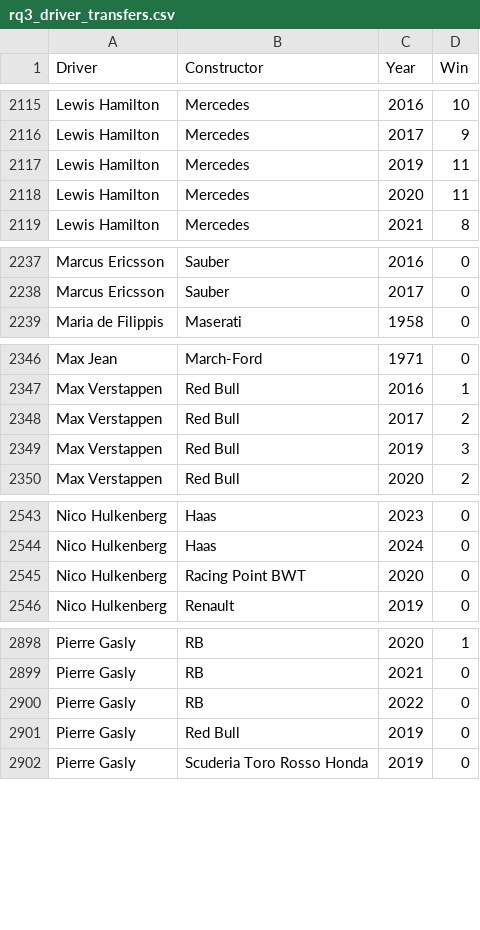
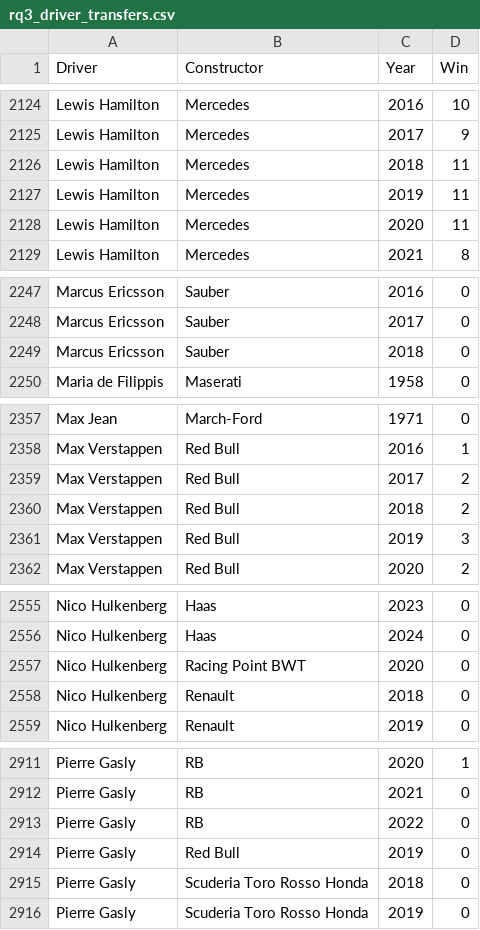
Before and after one commit to ujwal-jibhkate/F1-info-viz, a CSV file: f1-story/public/data/rq3_driver_transfers.csv, drawn as a sheet; only a part is shown, gaps mark what is left out; the diff covers the shown part only.

```diff
--- a/f1-story/public/data/rq3_driver_transfers.csv
+++ b/f1-story/public/data/rq3_driver_transfers.csv
@@ -2116,2 +2125,3 @@ Lewis Hamilton,Mercedes,2016,10
 Lewis Hamilton,Mercedes,2017,9
+Lewis Hamilton,Mercedes,2018,11
 Lewis Hamilton,Mercedes,2019,11
@@ -2238,2 +2248,3 @@ Marcus Ericsson,Sauber,2016,0
 Marcus Ericsson,Sauber,2017,0
+Marcus Ericsson,Sauber,2018,0
 Maria de Filippis,Maserati,1958,0
@@ -2348,2 +2359,3 @@ Max Verstappen,Red Bull,2016,1
 Max Verstappen,Red Bull,2017,2
+Max Verstappen,Red Bull,2018,2
 Max Verstappen,Red Bull,2019,3
@@ -2545,2 +2557,3 @@ Nico Hulkenberg,Haas,2024,0
 Nico Hulkenberg,Racing Point BWT,2020,0
+Nico Hulkenberg,Renault,2018,0
 Nico Hulkenberg,Renault,2019,0
@@ -2901,2 +2914,3 @@ Pierre Gasly,RB,2022,0
 Pierre Gasly,Red Bull,2019,0
+Pierre Gasly,Scuderia Toro Rosso Honda,2018,0
 Pierre Gasly,Scuderia Toro Rosso Honda,2019,0
```
Also changed, not shown: 15 added rows elsewhere in this file, f1-story/public/data/rq1_constructor_dominance.csv, final_datasets/rq1_constructor_dominance.csv, 16 other files.
